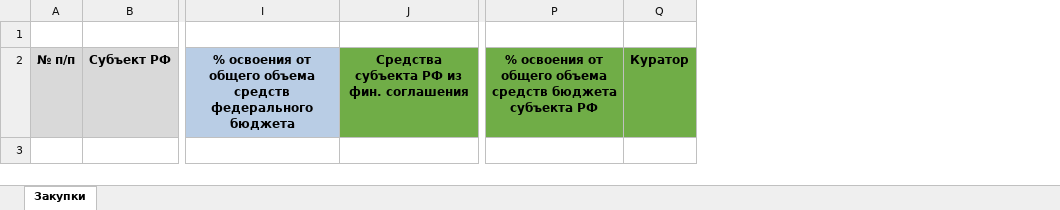
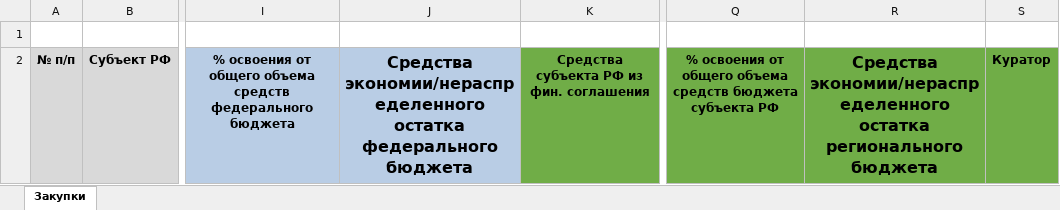
Before and after one commit to Kykyro/irpo_purchases, an Excel workbook: public/excel/Контрактация БАС 2024 год 01-04-2024.xlsx, sheet Закупки, drawn as a sheet; only a part is shown, gaps mark what is left out; values as stored, in another font and other column widths than the file's, no borders; charts and pictures not drawn; the diff names each change by its address in the sheet, - before the commit and + after, or states it on an @@ line.

```diff
--- a/public/excel/Контрактация БАС 2024 год 01-04-2024.xlsx (sheet Закупки)
+++ b/public/excel/Контрактация БАС 2024 год 01-04-2024.xlsx (sheet Закупки)
+column J, row 2: Средства экономии/нераспределенного остатка федерального бюджета
+column R, row 2: Средства экономии/нераспределенного остатка регионального бюджета
```
Also changed, not shown: 1 other file.
